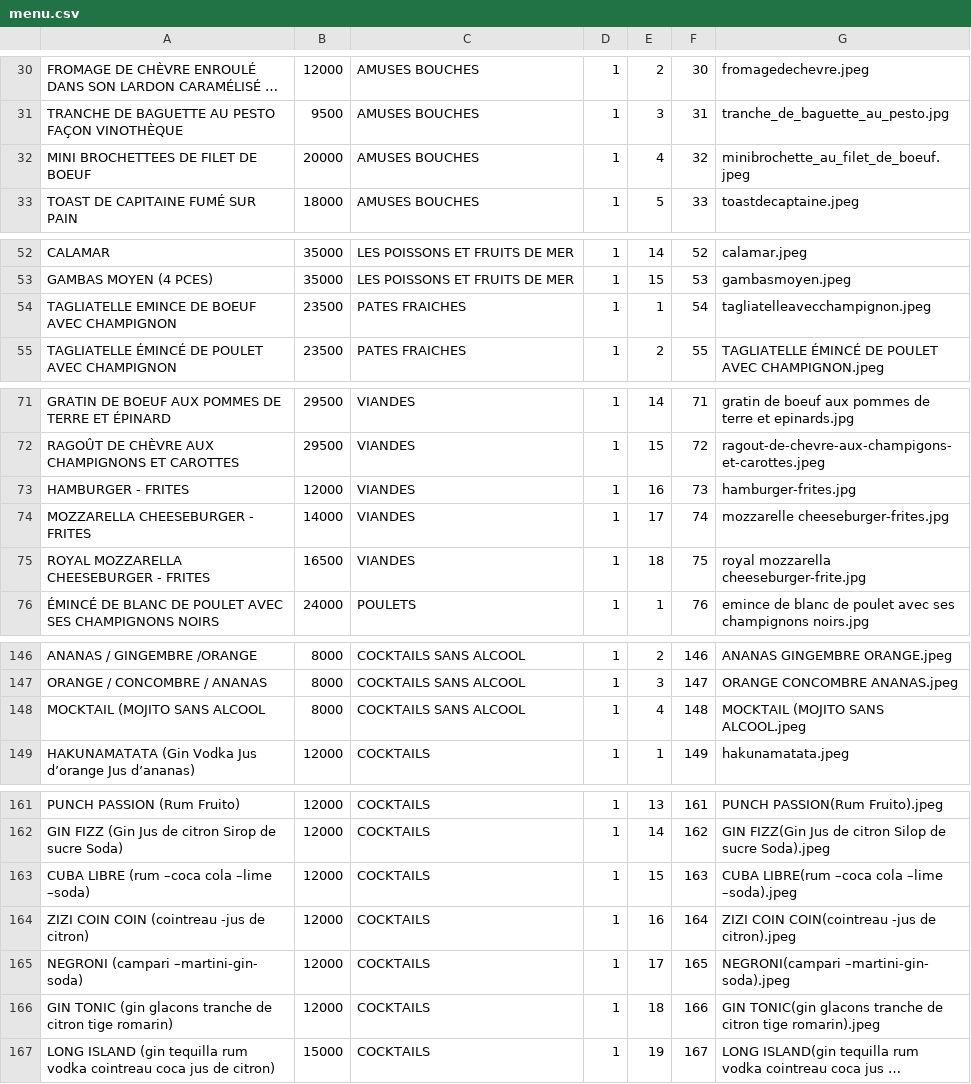
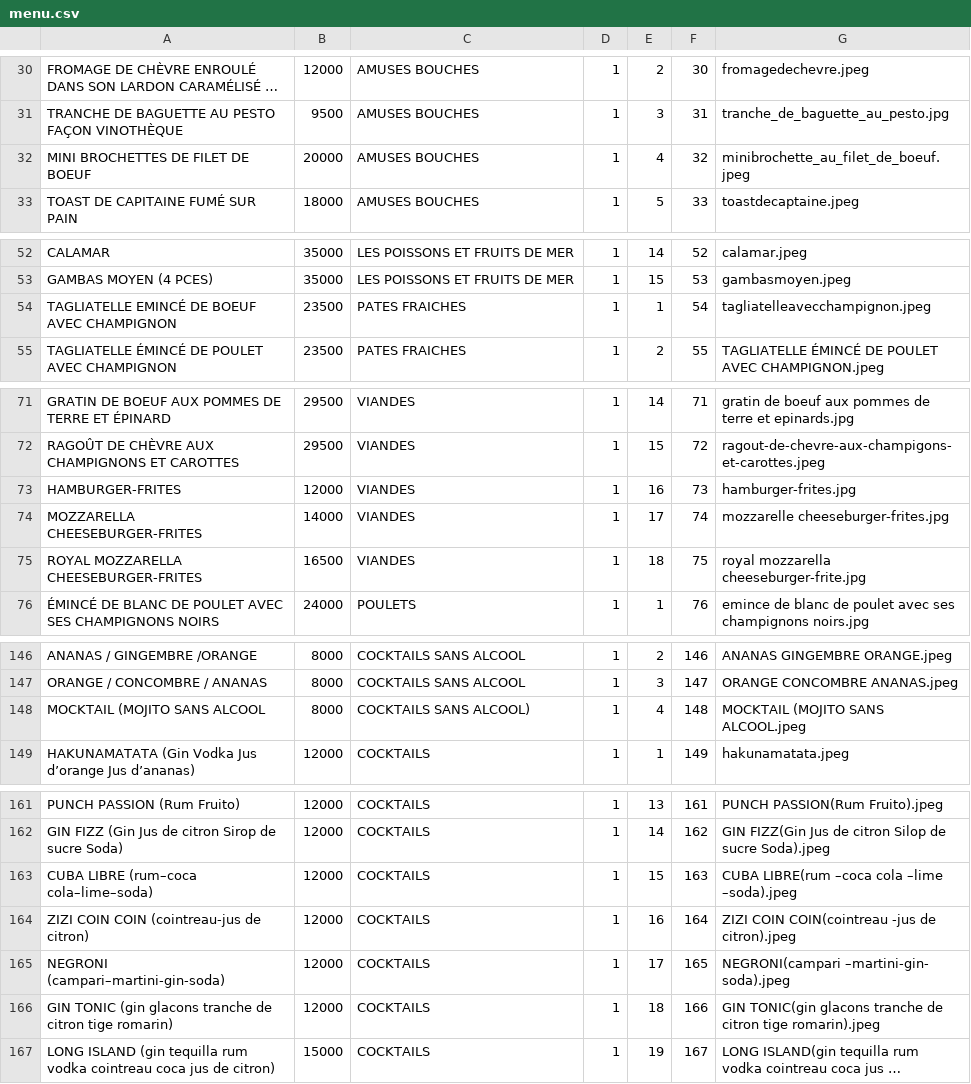
Before and after one commit to 17martix/zilliken, a CSV file: assets/menu.csv, drawn as a sheet; only a part is shown, gaps mark what is left out; long unchanged cells end in …; the diff covers the shown part only; the diff names each change by its address in the sheet, - before the commit and + after, or states it on an @@ line.

```diff
--- a/assets/menu.csv
+++ b/assets/menu.csv
-A32: MINI BROCHETTEES DE FILET DE BOEUF
+A32: MINI BROCHETTES DE FILET DE BOEUF
-A54: TAGLIATELLE EMINCE DE BOEUF AVEC CHAMPIGNON
+A54: TAGLIATELLE EMINCÉ DE BOEUF AVEC CHAMPIGNON
-A73: HAMBURGER - FRITES
+A73: HAMBURGER-FRITES
-A74: MOZZARELLA CHEESEBURGER - FRITES
+A74: MOZZARELLA CHEESEBURGER-FRITES
-A75: ROYAL MOZZARELLA CHEESEBURGER - FRITES
+A75: ROYAL MOZZARELLA CHEESEBURGER-FRITES
-C148: COCKTAILS SANS ALCOOL
+C148: COCKTAILS SANS ALCOOL)
-A163: CUBA LIBRE (rum –coca cola –lime –soda)
+A163: CUBA LIBRE (rum–coca cola–lime–soda)
-A164: ZIZI COIN COIN (cointreau -jus de citron)
+A164: ZIZI COIN COIN (cointreau-jus de citron)
-A165: NEGRONI (campari –martini-gin- soda)
+A165: NEGRONI (campari–martini-gin-soda)
```
Also changed, not shown: 18 edited cells elsewhere in this file.
